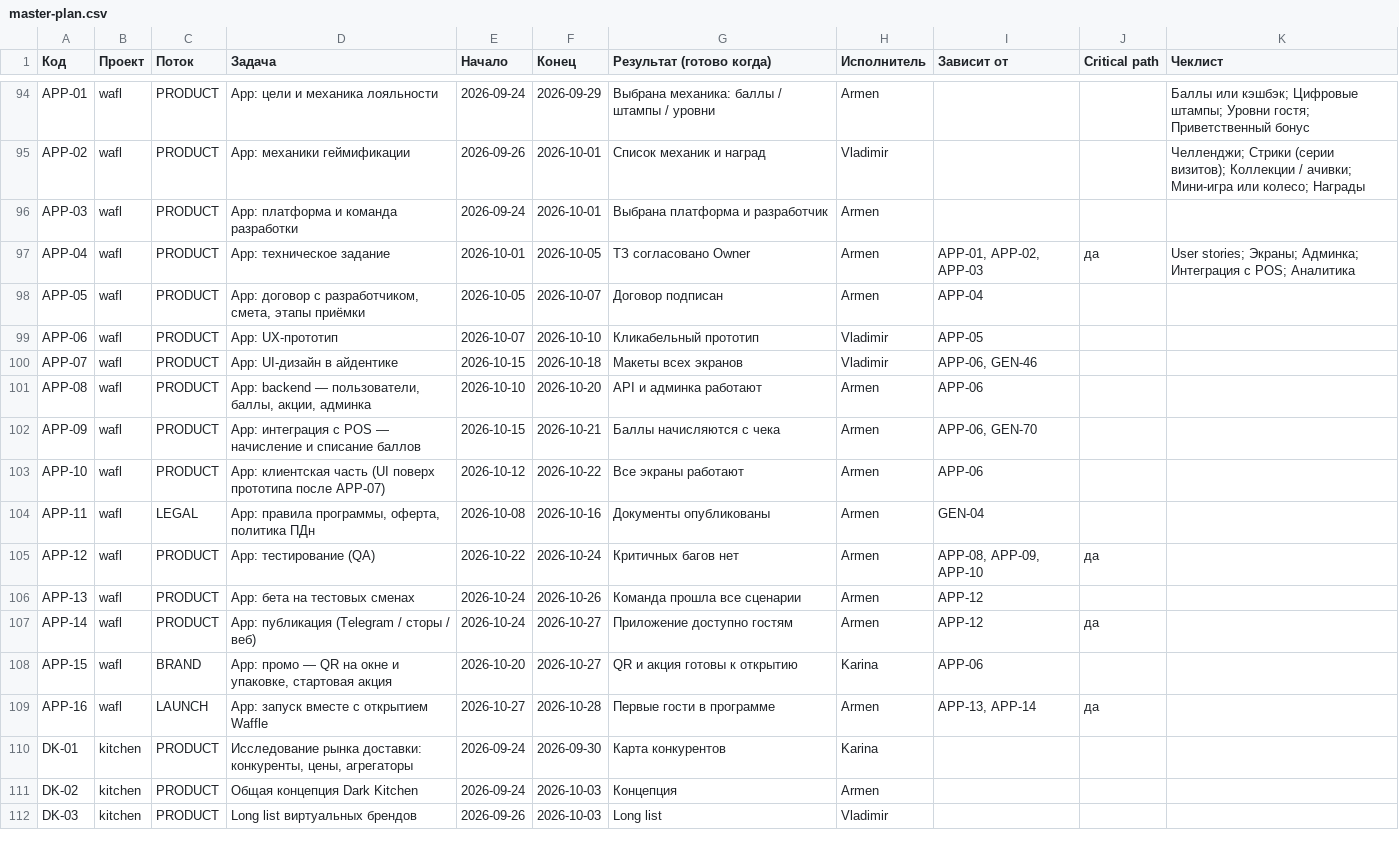
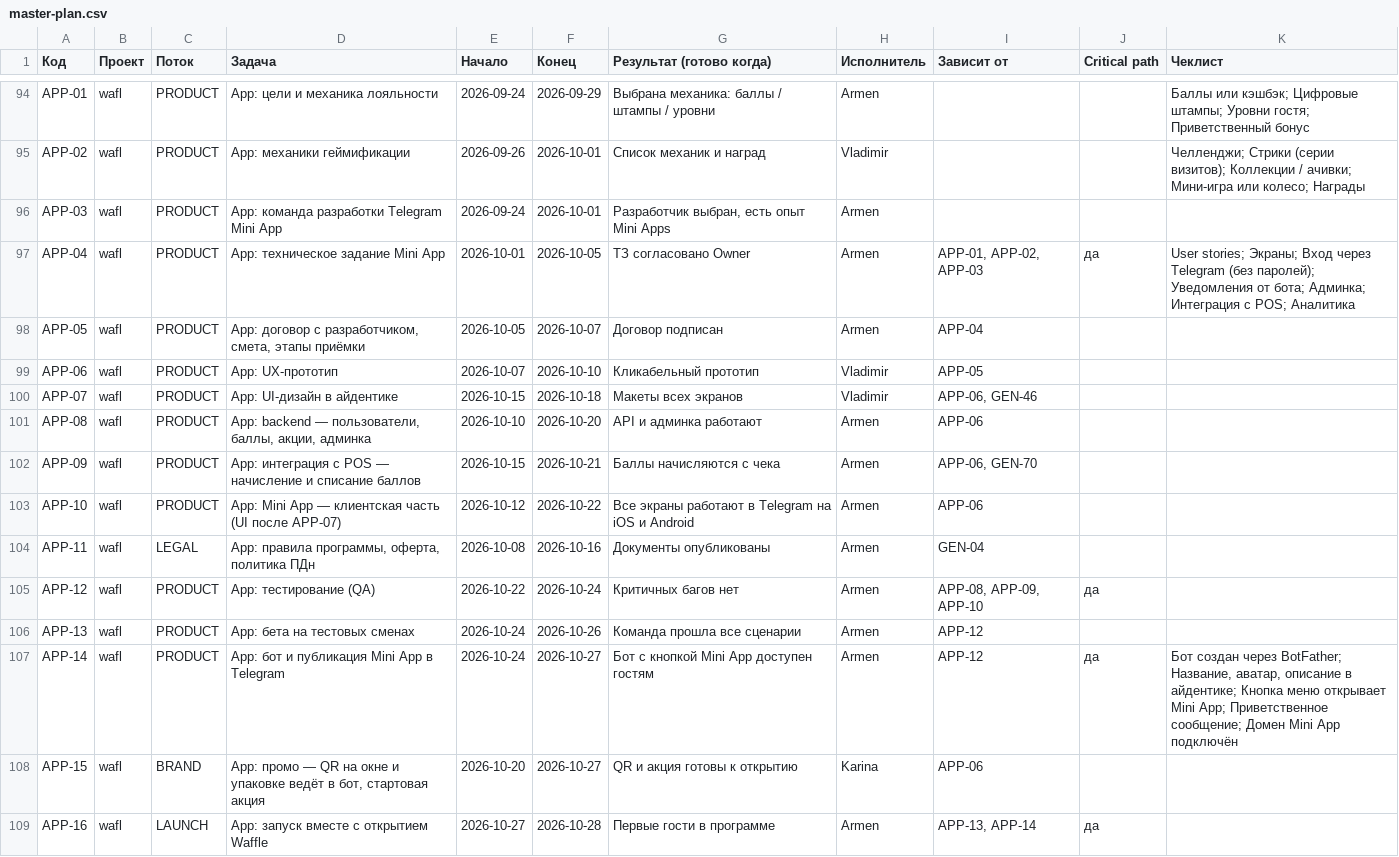
Before and after one commit to RAZ-AR/CRM_X, a CSV file: data/master-plan.csv, drawn as a sheet; only a part is shown, gaps mark what is left out; the shorter side is filled out with more unchanged rows.

```diff
--- a/data/master-plan.csv
+++ b/data/master-plan.csv
@@ -95,4 +95,4 @@ APP-01,wafl,PRODUCT,App: цели и механика лояльности,2026-
 APP-02,wafl,PRODUCT,App: механики геймификации,2026-09-26,2026-10-01,Список механик и наград,Vladimir,,,Челленджи; Стрики (серии визитов); Коллекции / ачивки; Мини-игра или колесо; Награды
-APP-03,wafl,PRODUCT,App: платформа и команда разработки,2026-09-24,2026-10-01,Выбрана платформа и разработчик,Armen,,,
-APP-04,wafl,PRODUCT,App: техническое задание,2026-10-01,2026-10-05,ТЗ согласовано Owner,Armen,"APP-01, APP-02, APP-03",да,User stories; Экраны; Админка; Интеграция с POS; Аналитика
+APP-03,wafl,PRODUCT,App: команда разработки Telegram Mini App,2026-09-24,2026-10-01,"Разработчик выбран, есть опыт Mini Apps",Armen,,,
+APP-04,wafl,PRODUCT,App: техническое задание Mini App,2026-10-01,2026-10-05,ТЗ согласовано Owner,Armen,"APP-01, APP-02, APP-03",да,User stories; Экраны; Вход через Telegram (без паролей); Уведомления от бота; Админка; Интеграция с POS; Аналитика
 APP-05,wafl,PRODUCT,"App: договор с разработчиком, смета, этапы приёмки",2026-10-05,2026-10-07,Договор подписан,Armen,APP-04,,
@@ -102,3 +102,3 @@ APP-08,wafl,PRODUCT,"App: backend — пользователи, баллы, ак
 APP-09,wafl,PRODUCT,App: интеграция с POS — начисление и списание баллов,2026-10-15,2026-10-21,Баллы начисляются с чека,Armen,"APP-06, GEN-70",,
-APP-10,wafl,PRODUCT,App: клиентская часть (UI поверх прототипа после APP-07),2026-10-12,2026-10-22,Все экраны работают,Armen,APP-06,,
+APP-10,wafl,PRODUCT,App: Mini App — клиентская часть (UI после APP-07),2026-10-12,2026-10-22,Все экраны работают в Telegram на iOS и Android,Armen,APP-06,,
 APP-11,wafl,LEGAL,"App: правила программы, оферта, политика ПДн",2026-10-08,2026-10-16,Документы опубликованы,Armen,GEN-04,,
@@ -106,4 +106,4 @@ APP-12,wafl,PRODUCT,App: тестирование (QA),2026-10-22,2026-10-24,К
 APP-13,wafl,PRODUCT,App: бета на тестовых сменах,2026-10-24,2026-10-26,Команда прошла все сценарии,Armen,APP-12,,
-APP-14,wafl,PRODUCT,App: публикация (Telegram / сторы / веб),2026-10-24,2026-10-27,Приложение доступно гостям,Armen,APP-12,да,
-APP-15,wafl,BRAND,"App: промо — QR на окне и упаковке, стартовая акция",2026-10-20,2026-10-27,QR и акция готовы к открытию,Karina,APP-06,,
+APP-14,wafl,PRODUCT,App: бот и публикация Mini App в Telegram,2026-10-24,2026-10-27,Бот с кнопкой Mini App доступен гостям,Armen,APP-12,да,"Бот создан через BotFather; Название, аватар, описание в айдентике; Кнопка меню открывает Mini App; Приветственное сообщение; Домен Mini App подключён"
+APP-15,wafl,BRAND,"App: промо — QR на окне и упаковке ведёт в бот, стартовая акция",2026-10-20,2026-10-27,QR и акция готовы к открытию,Karina,APP-06,,
 APP-16,wafl,LAUNCH,App: запуск вместе с открытием Waffle,2026-10-27,2026-10-28,Первые гости в программе,Armen,"APP-13, APP-14",да,
```
Also changed, not shown: 15 other files.
